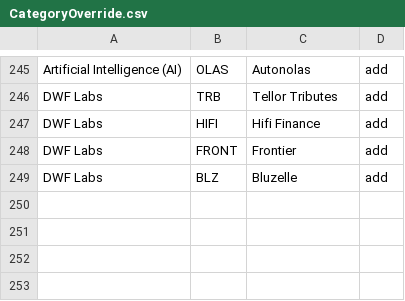
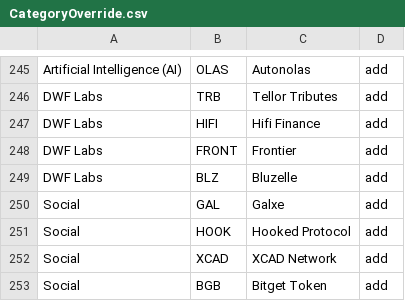
Before and after one commit to haddencarpenter/studies, a CSV file: lib/CategoryOverride.csv, drawn as a sheet; only a part is shown, gaps mark what is left out; the diff names each change by its address in the sheet, - before the commit and + after, or states it on an @@ line.

Commit message:
Update CategoryOverride.csv
"Social","HOOK","Hooked Protocol",add
"Social","XCAD","XCAD Network",add
"Social","BGB","Bitget Token",add

```diff
--- a/lib/CategoryOverride.csv
+++ b/lib/CategoryOverride.csv
+row 250: Social | GAL | Galxe | add
+row 251: Social | HOOK | Hooked Protocol | add
+row 252: Social | XCAD | XCAD Network | add
+row 253: Social | BGB | Bitget Token | add
```
